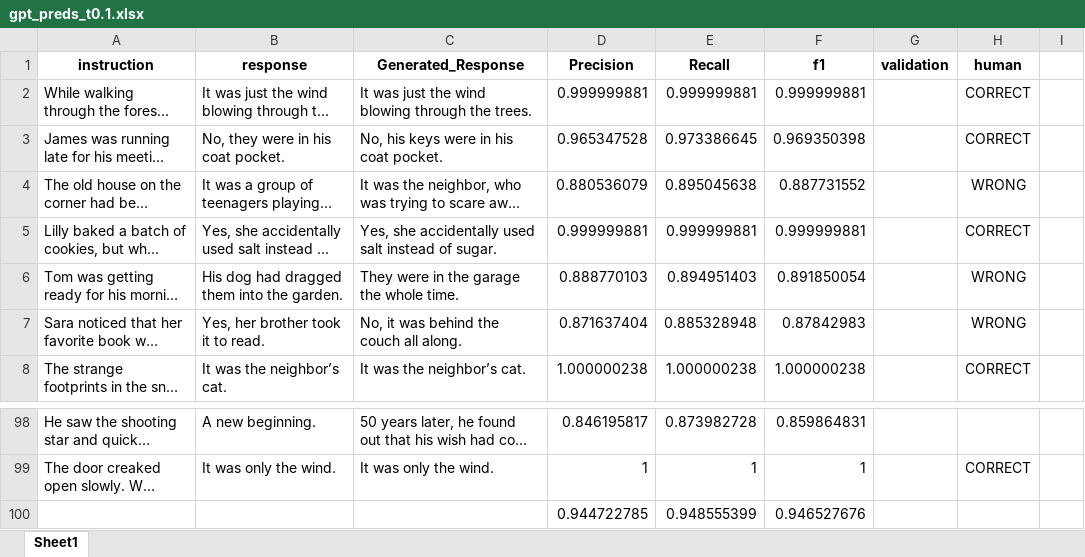
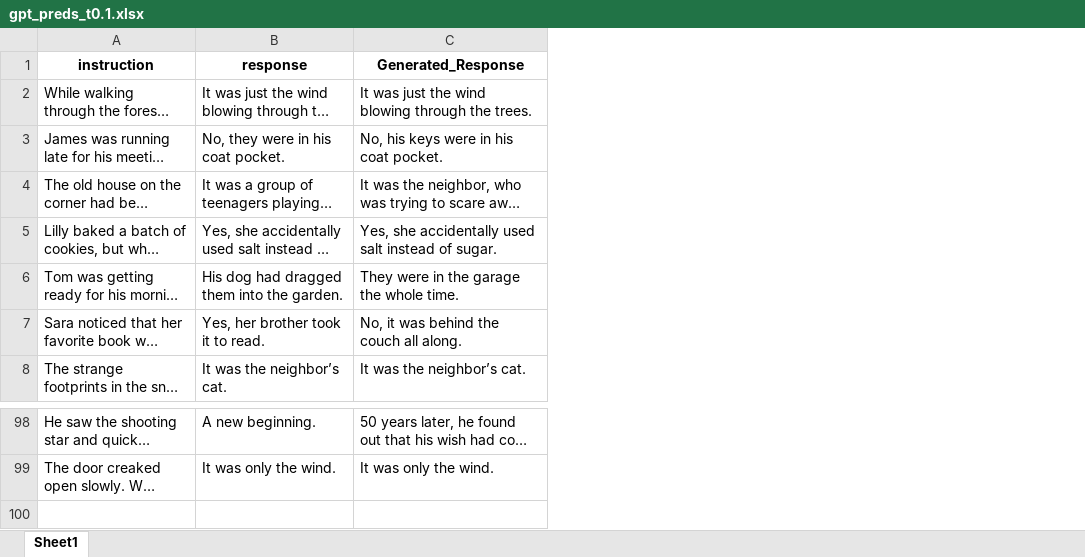
Before and after one commit to cfabiolongo/elicit-meta-llm, an Excel workbook: dataset/gpt_preds_t0.1.xlsx, sheet Sheet1, drawn as a sheet; only a part is shown, gaps mark what is left out; long unchanged cells end in …; values as stored, in another font and other column widths than the file's, no borders; the diff names each change by its address in the sheet, - before the commit and + after, or states it on an @@ line.

```diff
--- a/dataset/gpt_preds_t0.1.xlsx (sheet Sheet1)
+++ b/dataset/gpt_preds_t0.1.xlsx (sheet Sheet1)
-column D (Precision), rows 2-8: 0.999999881 | 0.965347528 | 0.880536079 | 0.999999881 | 0.888770103 | 0.871637404 | 1.000000238; rows 98-99: 0.846195817 | 1
-column E (Recall), rows 2-8: 0.999999881 | 0.973386645 | 0.895045638 | 0.999999881 | 0.894951403 | 0.885328948 | 1.000000238; rows 98-99: 0.873982728 | 1
-column F (f1), rows 2-8: 0.999999881 | 0.969350398 | 0.887731552 | 0.999999881 | 0.891850054 | 0.87842983 | 1.000000238; rows 98-99: 0.859864831 | 1
-column G (validation), empty
-column H (human), rows 2-8: CORRECT | CORRECT | WRONG | CORRECT | WRONG | WRONG | CORRECT; row 99: CORRECT
-column I, empty
-row 100:  |  |  | 0.944722785 | 0.948555399 | 0.946527676
```
Also changed, not shown: dataset/gpt_preds_t0.6.xlsx, 2 other files.
